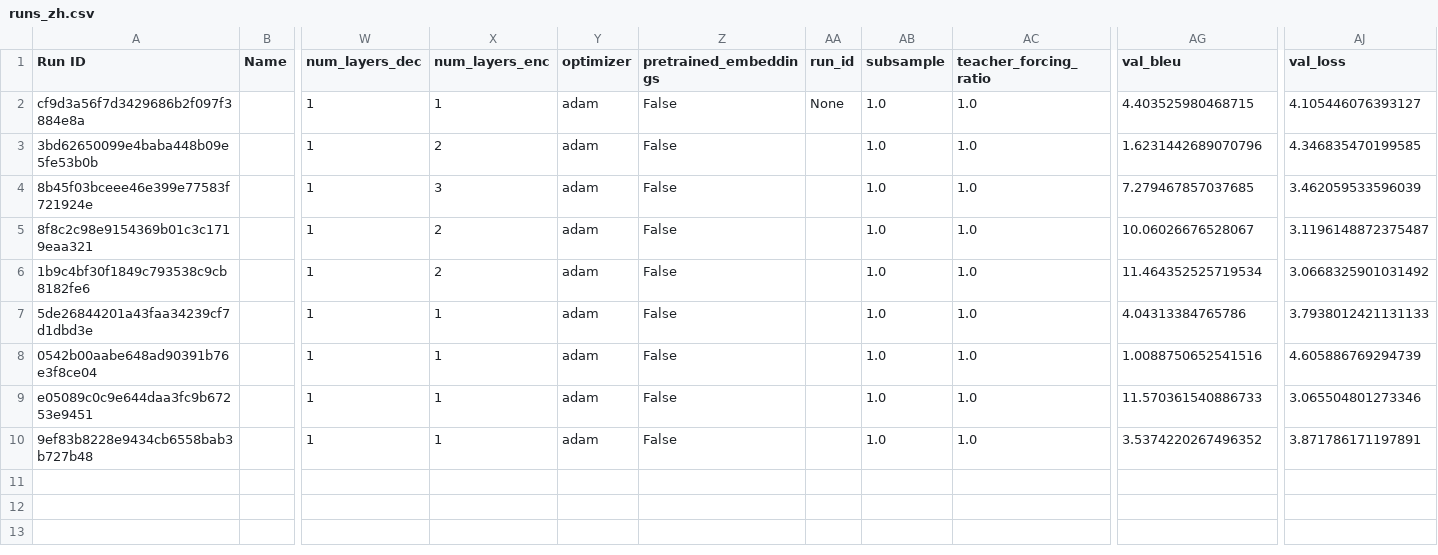
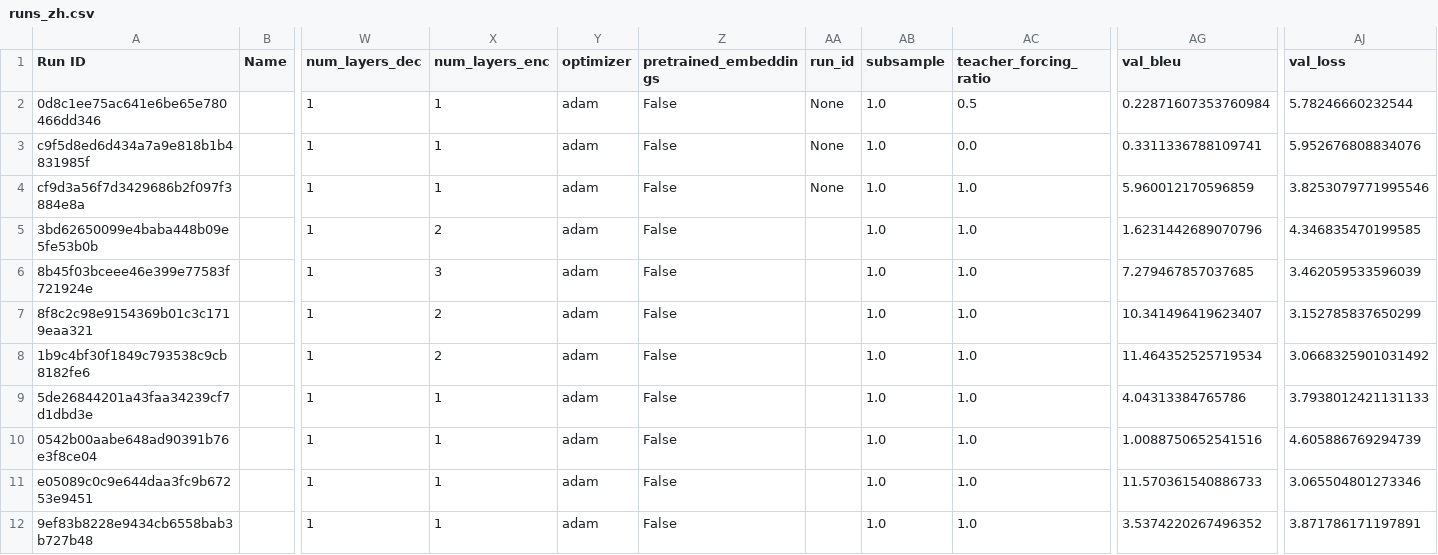
Before and after one commit to crazyfrogspb/nlpclass, a CSV file: mlruns/runs_zh.csv, drawn as a sheet; only a part is shown, gaps mark what is left out; addresses are those after the commit; rows hold the shown columns only; the diff names each change by its address in the sheet, - before the commit and + after, or states it on an @@ line.

```diff
--- a/mlruns/runs_zh.csv
+++ b/mlruns/runs_zh.csv
+row 2: 0d8c1ee75ac641e6be65e780466dd346 |  | 1 | 1 | adam | False | None | 1.0 | 0.5 | 0.22871607353760984 | 5.78246660232544
+row 3: c9f5d8ed6d434a7a9e818b1b4831985f |  | 1 | 1 | adam | False | None | 1.0 | 0.0 | 0.3311336788109741 | 5.952676808834076
-AG4 (val_bleu): 4.403525980468715
+AG4 (val_bleu): 5.960012170596859
-AJ4 (val_loss): 4.105446076393127
+AJ4 (val_loss): 3.8253079771995546
-AG7 (val_bleu): 10.06026676528067
+AG7 (val_bleu): 10.341496419623407
-AJ7 (val_loss): 3.1196148872375487
+AJ7 (val_loss): 3.152785837650299
```
Also changed, not shown: mlruns/runs_vi.csv, 3 other files.
